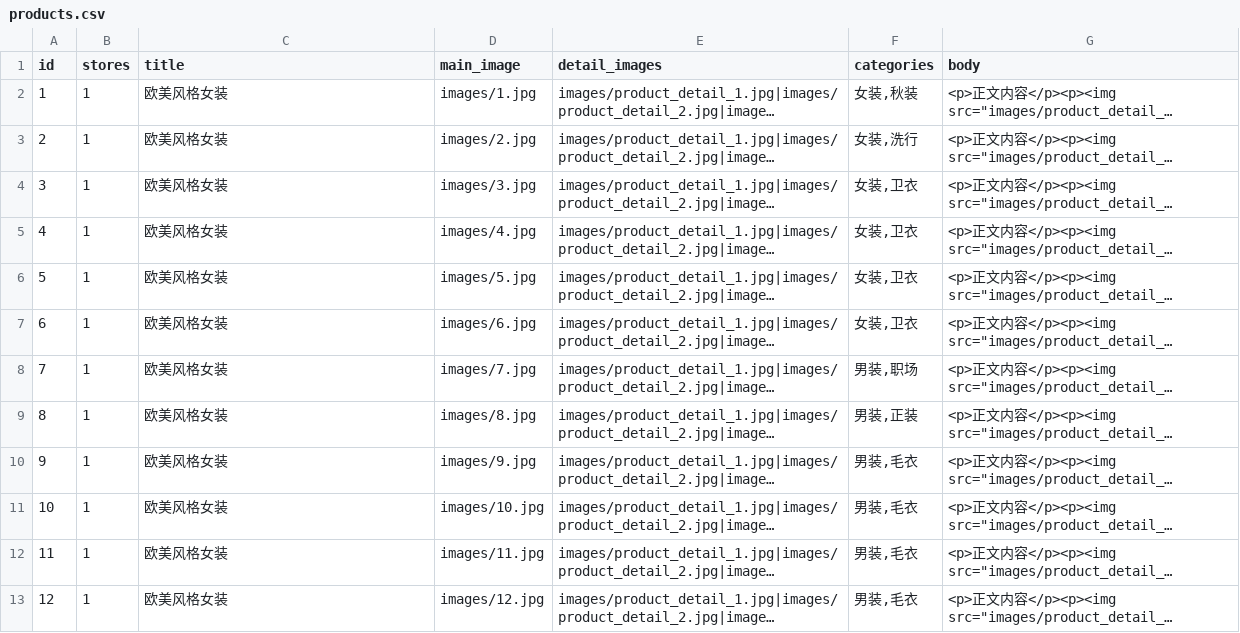
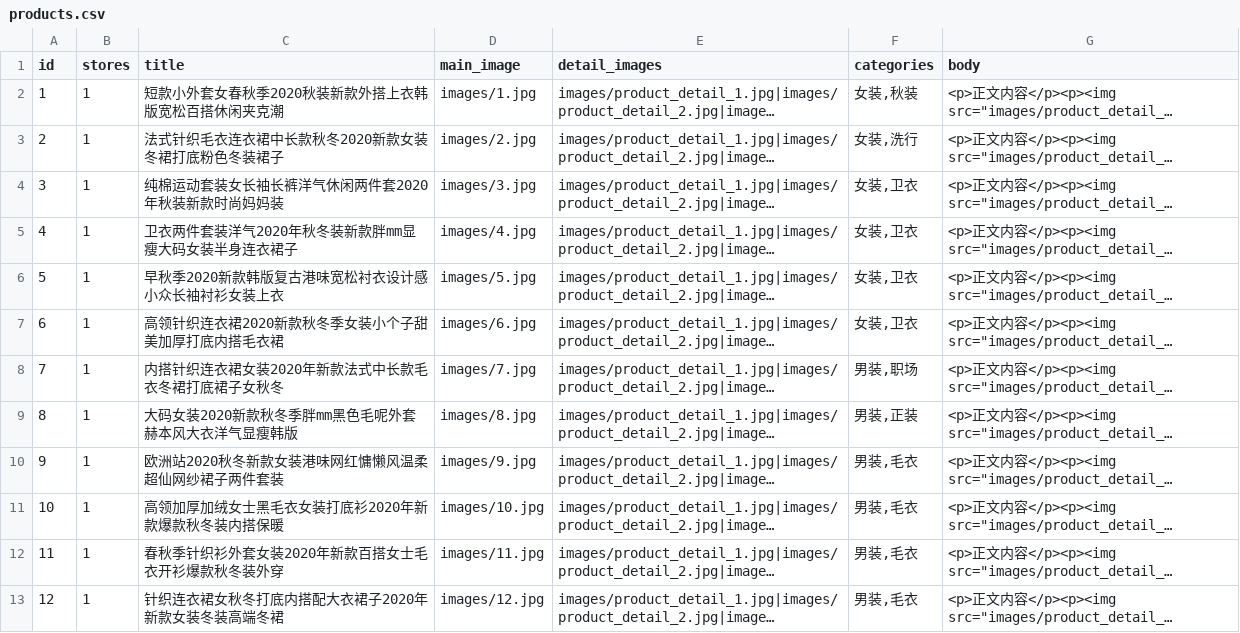
Before and after one commit to weeshop/weeshop_demo, a CSV file: data/products.csv, drawn as a sheet; long unchanged cells end in …; the diff names each change by its address in the sheet, - before the commit and + after, or states it on an @@ line.

Commit message:
fix install n sample data title.

```diff
--- a/data/products.csv
+++ b/data/products.csv
-C2 (title): 欧美风格女装
+C2 (title): 短款小外套女春秋季2020秋装新款外搭上衣韩版宽松百搭休闲夹克潮
-C3 (title): 欧美风格女装
+C3 (title): 法式针织毛衣连衣裙中长款秋冬2020新款女装冬裙打底粉色冬装裙子
-C4 (title): 欧美风格女装
+C4 (title): 纯棉运动套装女长袖长裤洋气休闲两件套2020年秋装新款时尚妈妈装
-C5 (title): 欧美风格女装
+C5 (title): 卫衣两件套装洋气2020年秋冬装新款胖mm显瘦大码女装半身连衣裙子
-C6 (title): 欧美风格女装
+C6 (title): 早秋季2020新款韩版复古港味宽松衬衣设计感小众长袖衬衫女装上衣
-C7 (title): 欧美风格女装
+C7 (title): 高领针织连衣裙2020新款秋冬季女装小个子甜美加厚打底内搭毛衣裙
-C8 (title): 欧美风格女装
+C8 (title): 内搭针织连衣裙女装2020年新款法式中长款毛衣冬裙打底裙子女秋冬
-C9 (title): 欧美风格女装
+C9 (title): 大码女装2020新款秋冬季胖mm黑色毛呢外套赫本风大衣洋气显瘦韩版
-C10 (title): 欧美风格女装
+C10 (title): 欧洲站2020秋冬新款女装港味网红慵懒风温柔超仙网纱裙子两件套装
-C11 (title): 欧美风格女装
+C11 (title): 高领加厚加绒女士黑毛衣女装打底衫2020年新款爆款秋冬装内搭保暖
-C12 (title): 欧美风格女装
+C12 (title): 春秋季针织衫外套女装2020年新款百搭女士毛衣开衫爆款秋冬装外穿
-C13 (title): 欧美风格女装
+C13 (title): 针织连衣裙女秋冬打底内搭配大衣裙子2020年新款女装冬装高端冬裙
```
Also changed, not shown: 2 other files.
